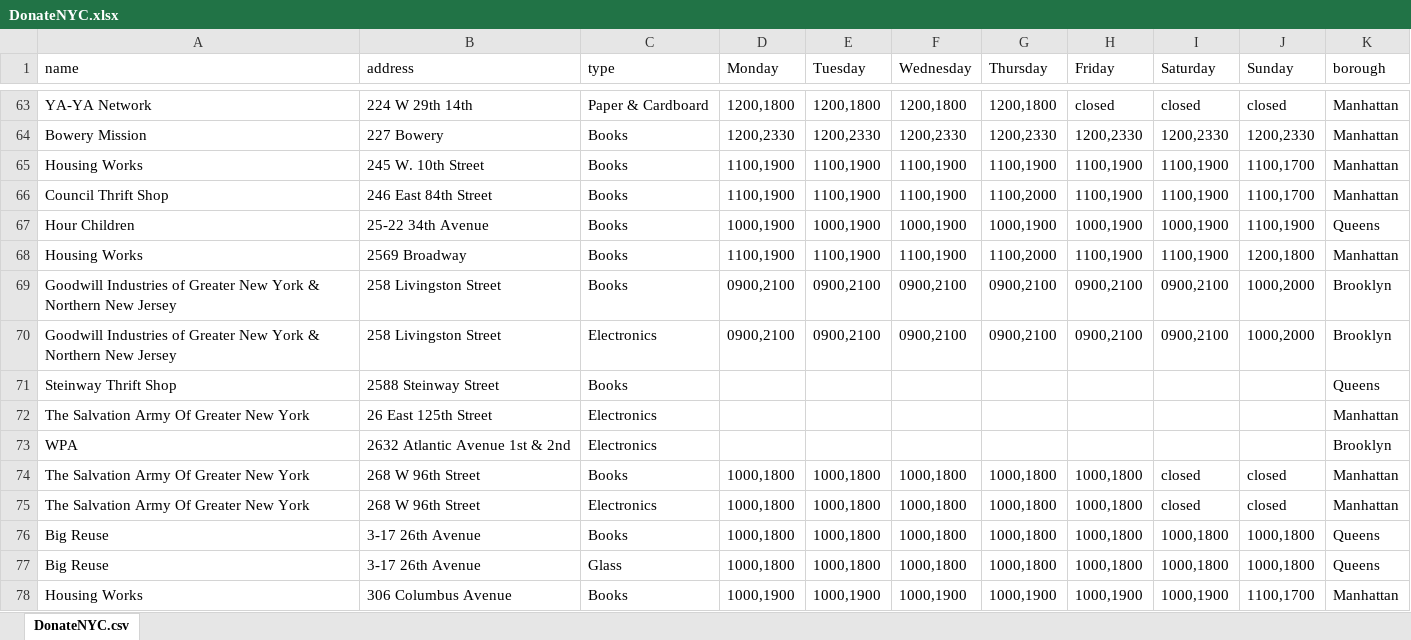
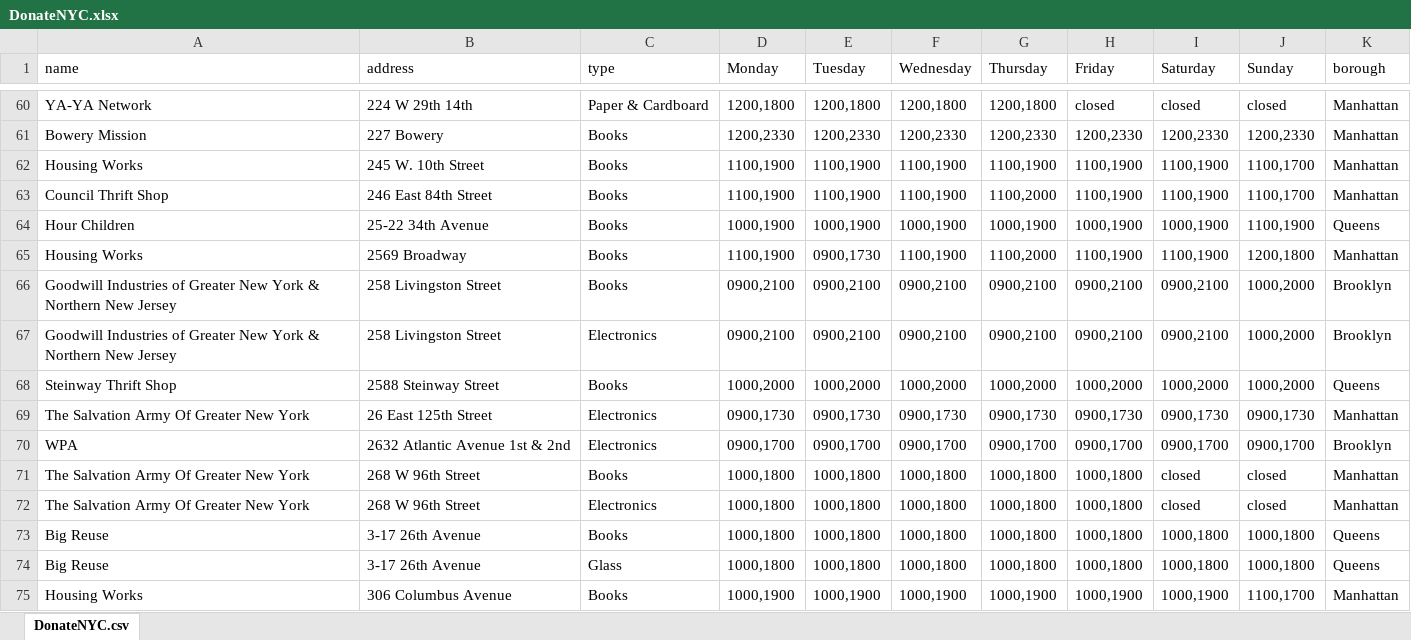
Before and after one commit to rafaellichen/Recycling-System, an Excel workbook: data/DonateNYC.xlsx, sheet DonateNYC.csv, drawn as a sheet; only a part is shown, gaps mark what is left out; values as stored, in another font and other column widths than the file's, no borders; addresses are those after the commit; the diff covers the shown part only; the diff names each change by its address in the sheet, - before the commit and + after, or states it on an @@ line.

```diff
--- a/data/DonateNYC.xlsx (sheet DonateNYC.csv)
+++ b/data/DonateNYC.xlsx (sheet DonateNYC.csv)
-E65 (Tuesday): 1100,1900
+E65 (Tuesday): 0900,1730
-D68 (Monday): (empty)
+D68 (Monday): 1000,2000
-E68 (Tuesday): (empty)
+E68 (Tuesday): 1000,2000
-F68 (Wednesday): (empty)
+F68 (Wednesday): 1000,2000
-G68 (Thursday): (empty)
+G68 (Thursday): 1000,2000
-H68 (Friday): (empty)
+H68 (Friday): 1000,2000
-I68 (Saturday): (empty)
+I68 (Saturday): 1000,2000
-J68 (Sunday): (empty)
+J68 (Sunday): 1000,2000
-D69 (Monday): (empty)
+D69 (Monday): 0900,1730
-E69 (Tuesday): (empty)
+E69 (Tuesday): 0900,1730
-F69 (Wednesday): (empty)
+F69 (Wednesday): 0900,1730
-G69 (Thursday): (empty)
+G69 (Thursday): 0900,1730
-H69 (Friday): (empty)
+H69 (Friday): 0900,1730
-I69 (Saturday): (empty)
+I69 (Saturday): 0900,1730
-J69 (Sunday): (empty)
+J69 (Sunday): 0900,1730
-D70 (Monday): (empty)
+D70 (Monday): 0900,1700
-E70 (Tuesday): (empty)
+E70 (Tuesday): 0900,1700
-F70 (Wednesday): (empty)
+F70 (Wednesday): 0900,1700
-G70 (Thursday): (empty)
+G70 (Thursday): 0900,1700
-H70 (Friday): (empty)
+H70 (Friday): 0900,1700
-I70 (Saturday): (empty)
+I70 (Saturday): 0900,1700
-J70 (Sunday): (empty)
+J70 (Sunday): 0900,1700
```
Also changed, not shown: 9 removed rows and 84 edited cells elsewhere in this sheet, 1 other file.
